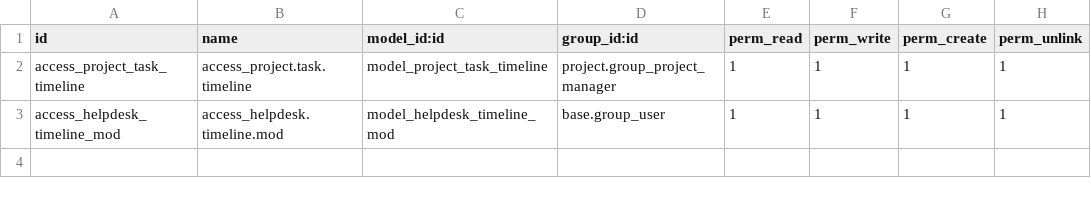
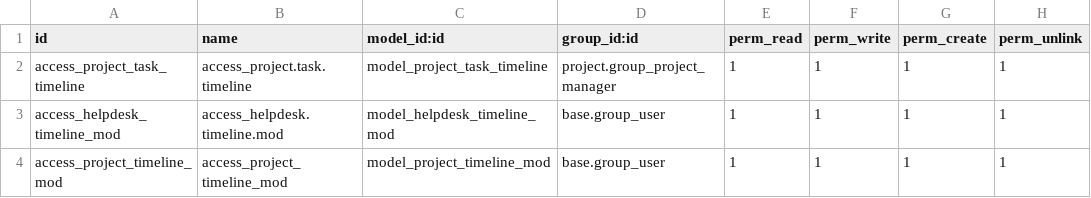
Before and after one commit to xmarts/l10n_xma_mod_field_service, a CSV file: l10n_xma_mod_field_service/security/ir.model.access.csv, drawn as a sheet.

Commit message:
[FIX] permisos

```diff
--- a/l10n_xma_mod_field_service/security/ir.model.access.csv
+++ b/l10n_xma_mod_field_service/security/ir.model.access.csv
@@ -3 +3,2 @@ access_project_task_timeline,access_project.task.timeline,model_project_task_tim
 access_helpdesk_timeline_mod,access_helpdesk.timeline.mod,model_helpdesk_timeline_mod,base.group_user,1,1,1,1
+access_project_timeline_mod,access_project_timeline_mod,model_project_timeline_mod,base.group_user,1,1,1,1
```
